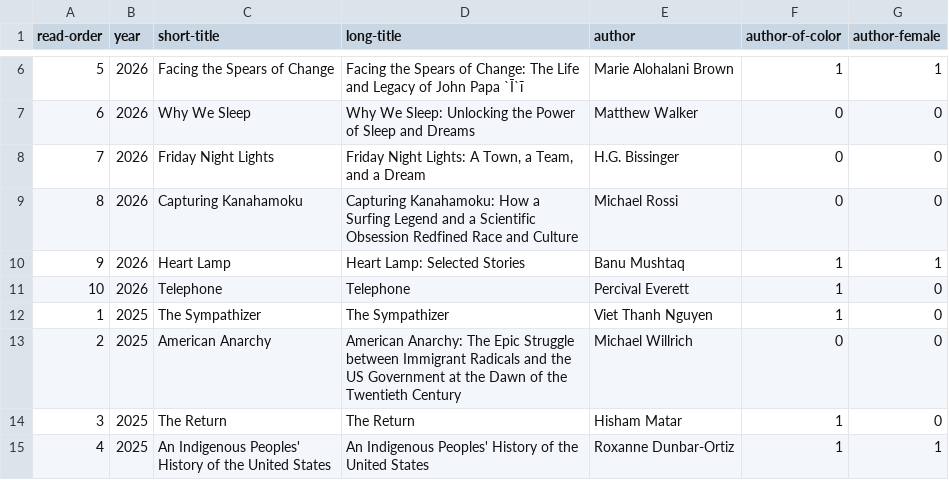
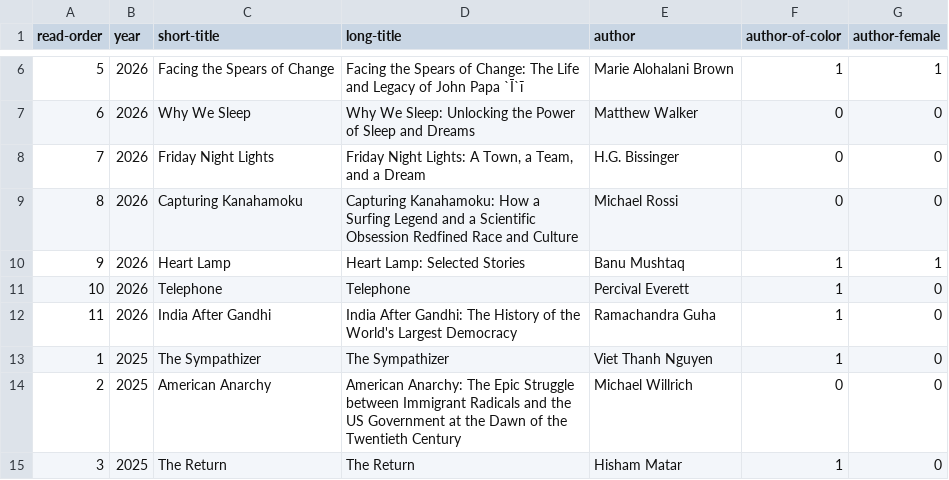
Before and after one commit to davemoyer/books-interactive, a CSV file: booklist.csv, drawn as a sheet; only a part is shown, gaps mark what is left out; the shorter side is filled out with more unchanged rows.

Commit message:
Add India book

```diff
--- a/booklist.csv
+++ b/booklist.csv
@@ -11,2 +11,3 @@ read-order,year,short-title,long-title,author,author-of-color,author-female
 10,2026,Telephone,Telephone,Percival Everett,1,0
+11,2026,India After Gandhi,India After Gandhi: The History of the World's Largest Democracy,Ramachandra Guha,1,0
 1,2025,The Sympathizer,The Sympathizer,Viet Thanh Nguyen,1,0
```
Also changed, not shown: 3 other files.
